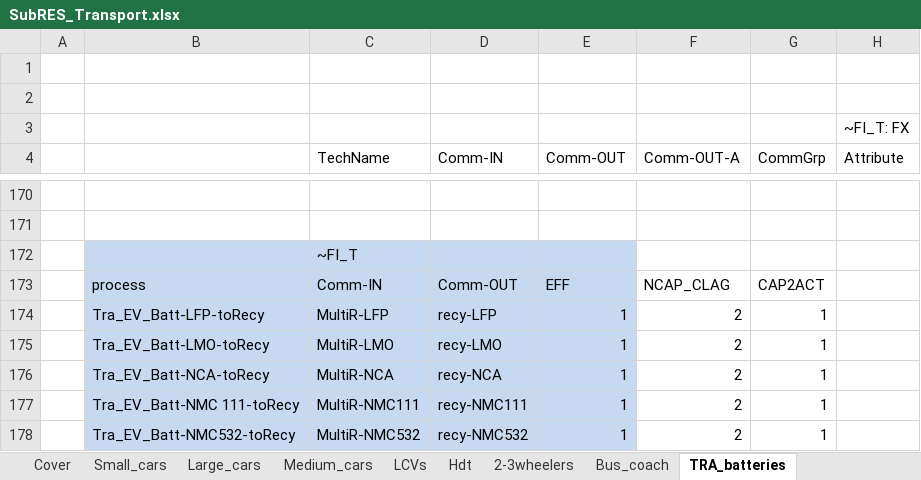
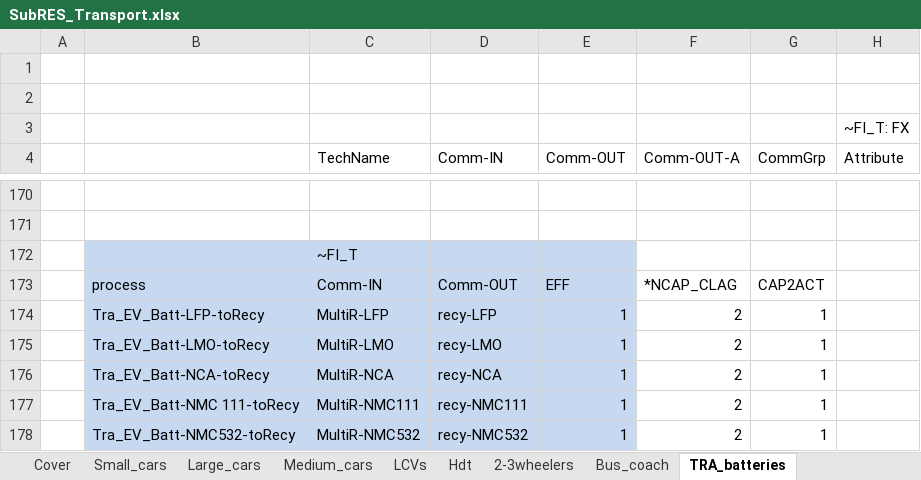
Before and after one commit to seanli12354/KiNESYS_BattCircularity-main, an Excel workbook: SubRes_Tmpl/SubRES_Transport.xlsx, sheet TRA_batteries, drawn as a sheet; only a part is shown, gaps mark what is left out; values as stored, in another font and other column widths than the file's, no borders; charts and pictures not drawn; the diff names each change by its address in the sheet, - before the commit and + after, or states it on an @@ line.

Commit message:
CLAG applies only to NCAP_COM

```diff
--- a/SubRes_Tmpl/SubRES_Transport.xlsx (sheet TRA_batteries)
+++ b/SubRes_Tmpl/SubRES_Transport.xlsx (sheet TRA_batteries)
-F173 (Comm-OUT-A): NCAP_CLAG
+F173 (Comm-OUT-A): *NCAP_CLAG
```
Also changed, not shown: 1 other file.
